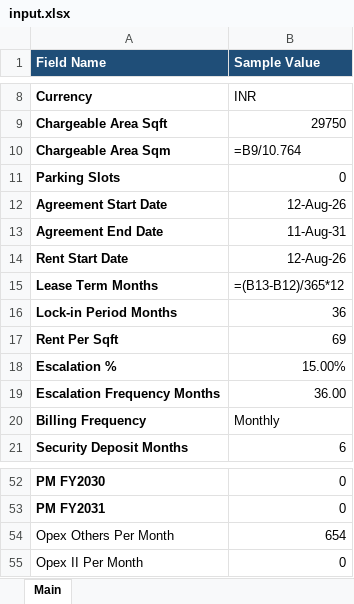
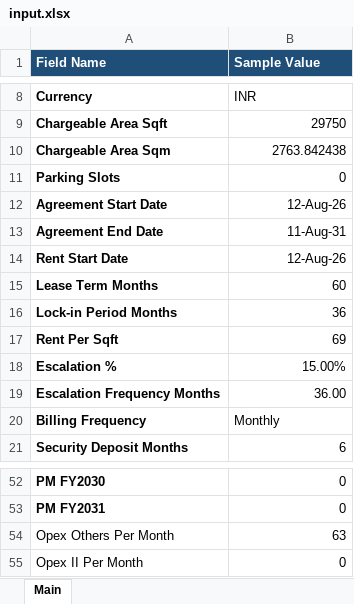
Before and after one commit to NarendraReddy077/rental-automation, an Excel workbook: artifacts/input.xlsx, sheet Main, drawn as a sheet; only a part is shown, gaps mark what is left out; values as stored, in another font and other column widths than the file's, no borders; formulas without a stored value are shown as written; the diff names each change by its address in the sheet, - before the commit and + after, or states it on an @@ line.

```diff
--- a/artifacts/input.xlsx (sheet Main)
+++ b/artifacts/input.xlsx (sheet Main)
-B10 (Sample Value): =B9/10.764
+B10 (Sample Value): 2763.842438
-B15 (Sample Value): =(B13-B12)/365*12
+B15 (Sample Value): 60
-B54 (Sample Value): 654
+B54 (Sample Value): 63
```
Also changed, not shown: artifacts/Rental Specimen.xlsx.
